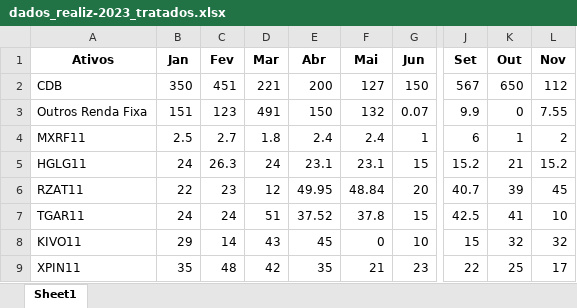
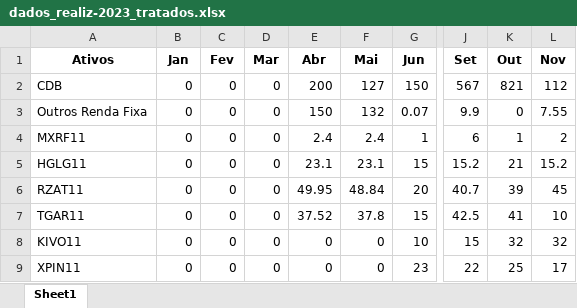
Before and after one commit to altieriplc/Projeto_Cart_Investimentos, an Excel workbook: dados_realiz-2023_tratados.xlsx, sheet Sheet1, drawn as a sheet; only a part is shown, gaps mark what is left out; values as stored, in another font and other column widths than the file's, no borders; the diff covers the shown part only; the diff names each change by its address in the sheet, - before the commit and + after, or states it on an @@ line.

```diff
--- a/dados_realiz-2023_tratados.xlsx (sheet Sheet1)
+++ b/dados_realiz-2023_tratados.xlsx (sheet Sheet1)
-B2 (Jan): 350
+B2 (Jan): 0
-C2 (Fev): 451
+C2 (Fev): 0
-D2 (Mar): 221
+D2 (Mar): 0
-K2 (Out): 650
+K2 (Out): 821
-B3 (Jan): 151
+B3 (Jan): 0
-C3 (Fev): 123
+C3 (Fev): 0
-D3 (Mar): 491
+D3 (Mar): 0
-B4 (Jan): 2.5
+B4 (Jan): 0
-C4 (Fev): 2.7
+C4 (Fev): 0
-D4 (Mar): 1.8
+D4 (Mar): 0
-B5 (Jan): 24
+B5 (Jan): 0
-C5 (Fev): 26.3
+C5 (Fev): 0
-D5 (Mar): 24
+D5 (Mar): 0
-B6 (Jan): 22
+B6 (Jan): 0
-C6 (Fev): 23
+C6 (Fev): 0
-D6 (Mar): 12
+D6 (Mar): 0
-B7 (Jan): 24
+B7 (Jan): 0
-C7 (Fev): 24
+C7 (Fev): 0
-D7 (Mar): 51
+D7 (Mar): 0
-B8 (Jan): 29
+B8 (Jan): 0
-C8 (Fev): 14
+C8 (Fev): 0
-D8 (Mar): 43
+D8 (Mar): 0
-E8 (Abr): 45
+E8 (Abr): 0
-B9 (Jan): 35
+B9 (Jan): 0
-C9 (Fev): 48
+C9 (Fev): 0
-D9 (Mar): 42
+D9 (Mar): 0
-E9 (Abr): 35
+E9 (Abr): 0
-F9 (Mai): 21
+F9 (Mai): 0
```
Also changed, not shown: 3 added rows and 10 edited cells elsewhere in this sheet, 1 other file.
